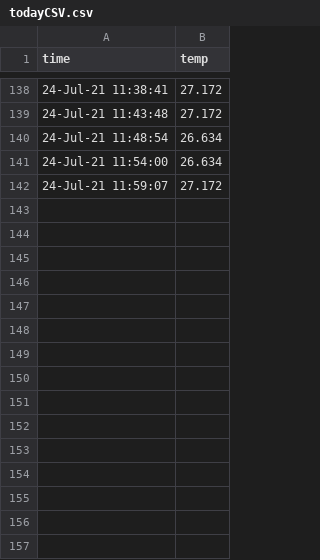
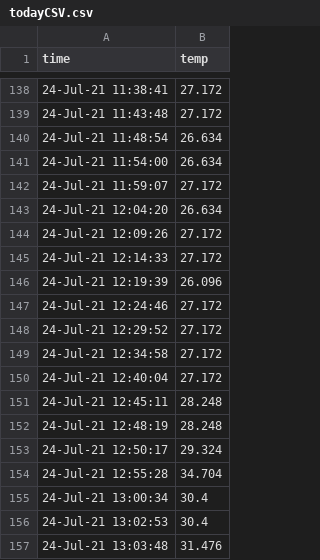
Before and after one commit to kobusPitzer/piDataRepo, a CSV file: logs/todayCSV.csv, drawn as a sheet; only a part is shown, gaps mark what is left out.

```diff
--- a/logs/todayCSV.csv
+++ b/logs/todayCSV.csv
@@ -142 +142,16 @@ time,temp
 24-Jul-21 11:59:07,27.172
+24-Jul-21 12:04:20,26.634
+24-Jul-21 12:09:26,27.172
+24-Jul-21 12:14:33,27.172
+24-Jul-21 12:19:39,26.096
+24-Jul-21 12:24:46,27.172
+24-Jul-21 12:29:52,27.172
+24-Jul-21 12:34:58,27.172
+24-Jul-21 12:40:04,27.172
+24-Jul-21 12:45:11,28.248
+24-Jul-21 12:48:19,28.248
+24-Jul-21 12:50:17,29.324
+24-Jul-21 12:55:28,34.704
+24-Jul-21 13:00:34,30.4
+24-Jul-21 13:02:53,30.4
+24-Jul-21 13:03:48,31.476
```
Also changed, not shown: 2 other files.
